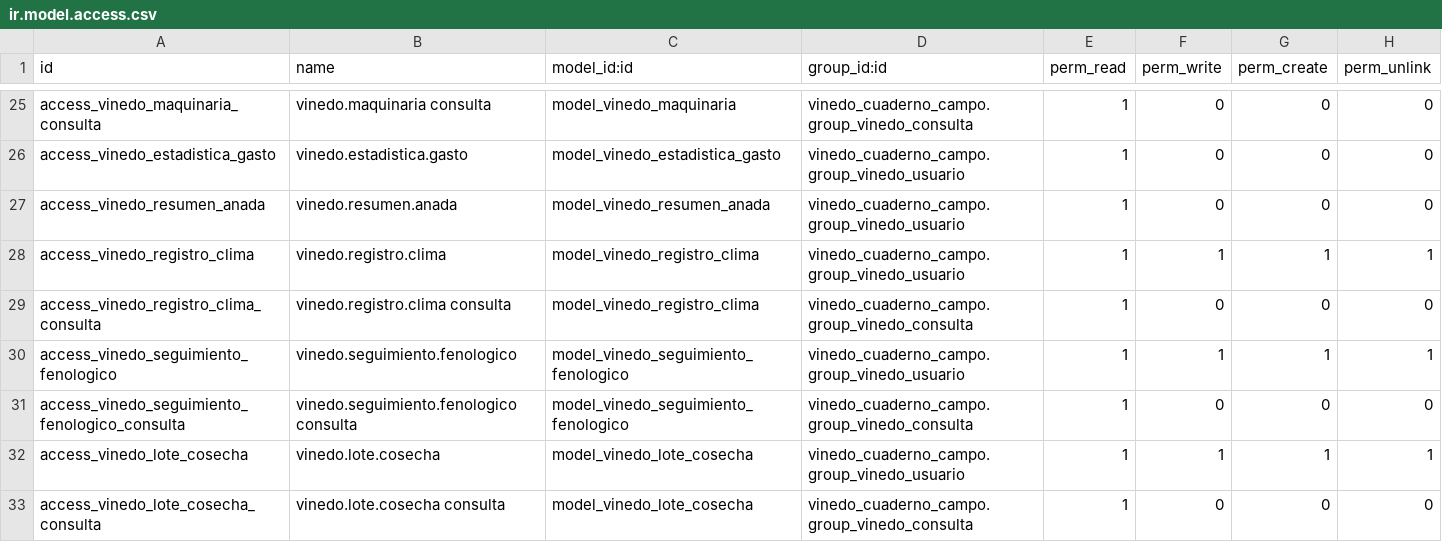
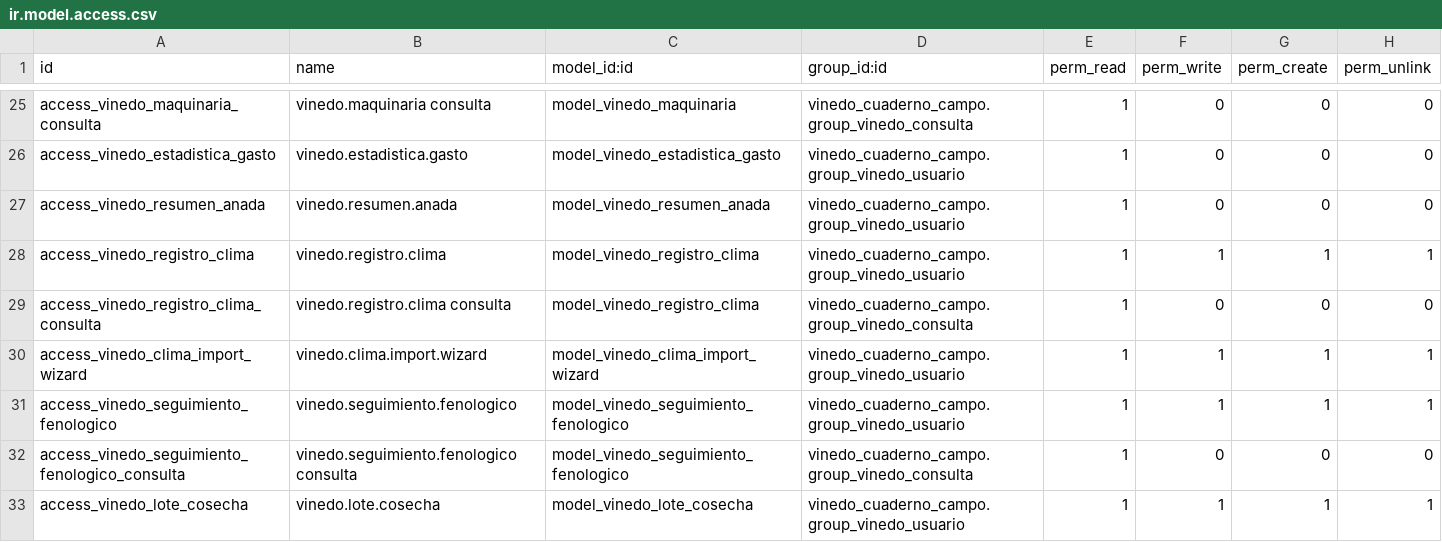
Before and after one commit to ToniSistemas/odoo_custom, a CSV file: vinedo_cuaderno_campo/security/ir.model.access.csv, drawn as a sheet; only a part is shown, gaps mark what is left out; the shorter side is filled out with more unchanged rows.

Commit message:
feat: importar datos meteorologicos desde Open-Meteo API
- Nuevo wizard vinedo.clima.import.wizard
- Llama a archive-api.open-meteo.com (datos historicos) y
  api.open-meteo.com (ultimos 7 dias) segun el rango de fechas
- Importa: temp max/min/media, precipitacion, viento (vel+dir),
  humedad relativa y deteccion automatica de riesgo
- Accion disponible en menu Acciones de la vista lista Climatologia
- Sin API key necesaria (uso no comercial)

```diff
--- a/vinedo_cuaderno_campo/security/ir.model.access.csv
+++ b/vinedo_cuaderno_campo/security/ir.model.access.csv
@@ -29,2 +29,3 @@ access_vinedo_registro_clima,vinedo.registro.clima,model_vinedo_registro_clima,v
 access_vinedo_registro_clima_consulta,vinedo.registro.clima consulta,model_vinedo_registro_clima,vinedo_cuaderno_campo.group_vinedo_consulta,1,0,0,0
+access_vinedo_clima_import_wizard,vinedo.clima.import.wizard,model_vinedo_clima_import_wizard,vinedo_cuaderno_campo.group_vinedo_usuario,1,1,1,1
 access_vinedo_seguimiento_fenologico,vinedo.seguimiento.fenologico,model_vinedo_seguimiento_fenologico,vinedo_cuaderno_campo.group_vinedo_usuario,1,1,1,1
```
Also changed, not shown: 3 other files.
